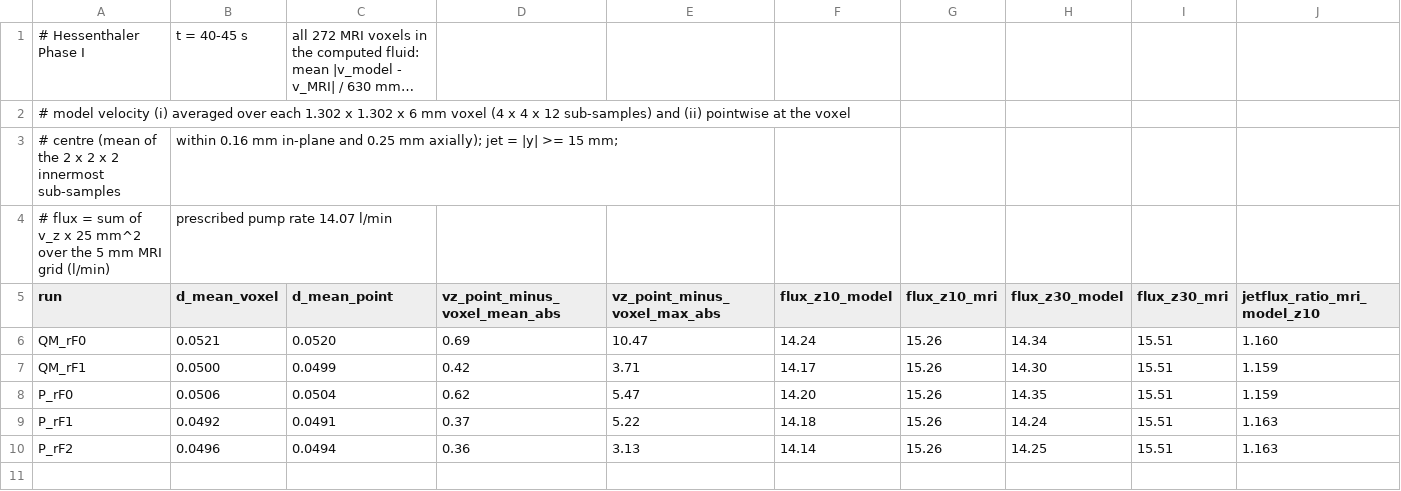
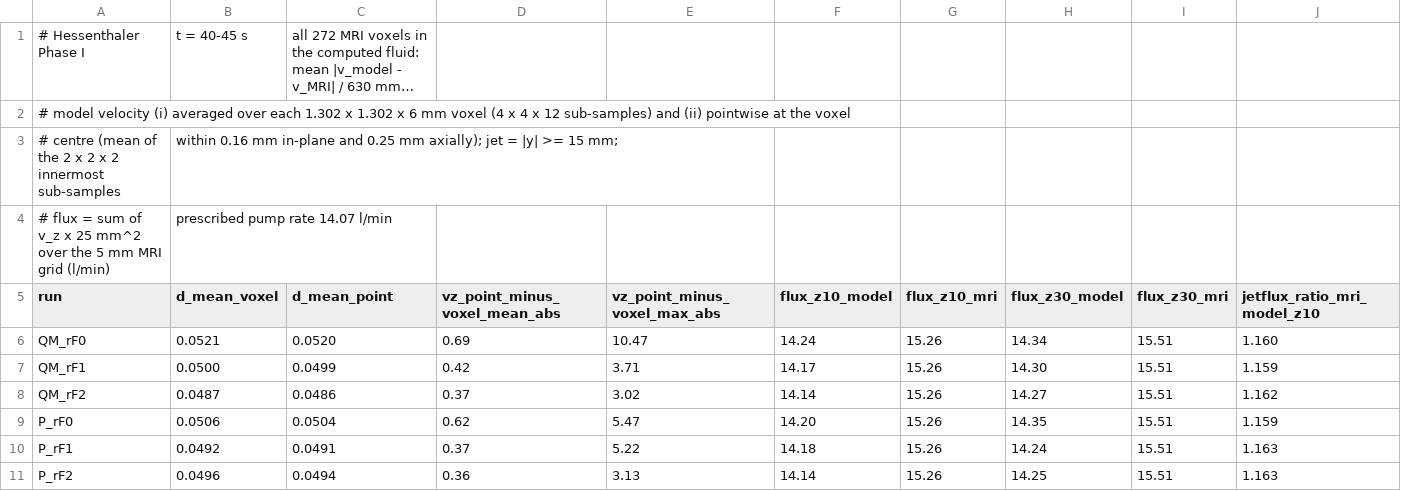
Before and after one commit to philipcardiff/paper-monolithic-fsi, a CSV file: paper-data/hessenthaler/velocity_check.csv, drawn as a sheet; only a part is shown; long unchanged cells end in …; rows hold the shown columns only; the diff names each change by its address in the sheet, - before the commit and + after, or states it on an @@ line.

```diff
--- a/paper-data/hessenthaler/velocity_check.csv
+++ b/paper-data/hessenthaler/velocity_check.csv
+row 8: QM_rF2 | 0.0487 | 0.0486 | 0.37 | 3.02 | 14.14 | 15.26 | 14.27 | 15.51 | 1.162
```
Also changed, not shown: paper-data/hessenthaler/centreline.csv, paper-data/hessenthaler/profiles.csv, 14 other files.
